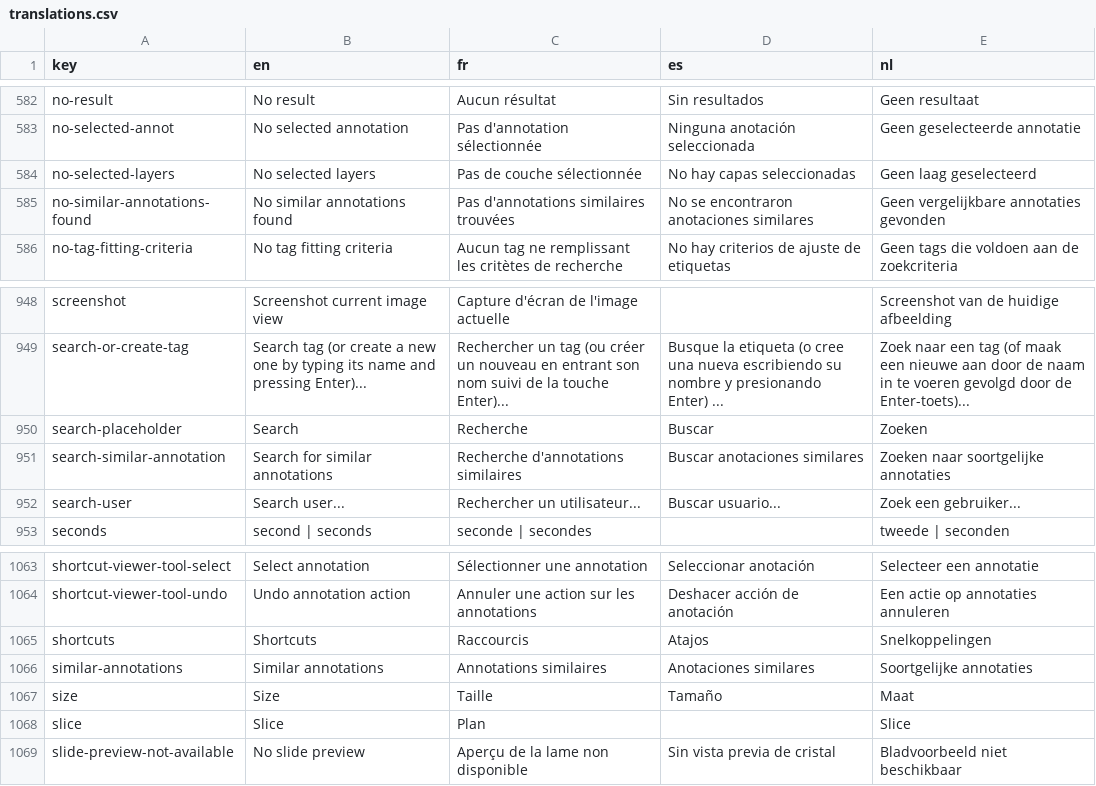
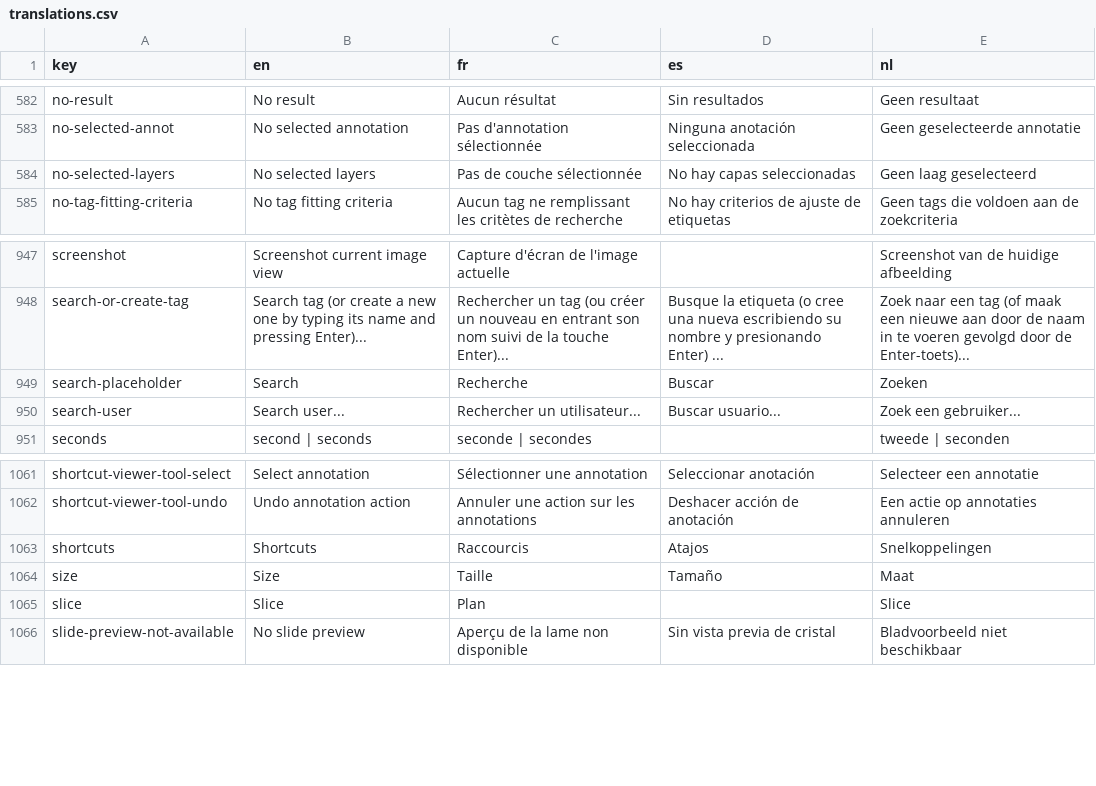
Before and after one commit to cytomine/Cytomine-Web-UI, a CSV file: src/locales/translations.csv, drawn as a sheet; only a part is shown, gaps mark what is left out; the diff names each change by its address in the sheet, - before the commit and + after, or states it on an @@ line.

```diff
--- a/src/locales/translations.csv
+++ b/src/locales/translations.csv
-row 585: no-similar-annotations-found | No similar annotations found | Pas d'annotations similaires trouvées | No se encontraron anotaciones similares | Geen vergelijkbare annotaties gevonden
-row 951: search-similar-annotation | Search for similar annotations | Recherche d'annotations similaires | Buscar anotaciones similares | Zoeken naar soortgelijke annotaties
-row 1066: similar-annotations | Similar annotations | Annotations similaires | Anotaciones similares | Soortgelijke annotaties
```
Also changed, not shown: 10 other files.
